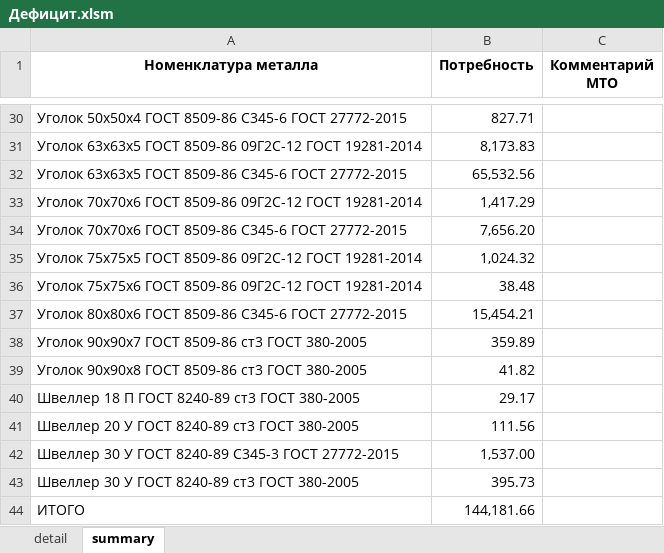
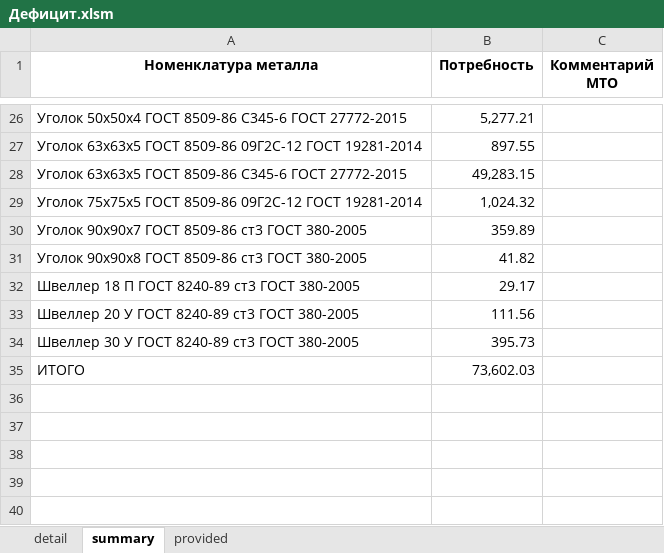
Before and after one commit to smolinilya01/calculation_metal, an Excel workbook: support_data/reports/Дефицит.xlsm, sheet summary, drawn as a sheet; only a part is shown, gaps mark what is left out; values as stored, in another font and other column widths than the file's, no borders; conditional formats not drawn; removed rows and columns are numbered as before the commit, all else as after; the diff covers the shown part only; the diff names each change by its address in the sheet, - before the commit and + after, or states it on an @@ line.

```diff
--- a/support_data/reports/Дефицит.xlsm (sheet summary)
+++ b/support_data/reports/Дефицит.xlsm (sheet summary)
+sheet tab: provided
-B26 (Потребность): 827.71
+B26 (Потребность): 5,277.21
-B27 (Потребность): 8,173.83
+B27 (Потребность): 897.55
-B28 (Потребность): 65,532.56
+B28 (Потребность): 49,283.15
-row 33: Уголок 70х70х6 ГОСТ 8509-86 09Г2С-12 ГОСТ 19281-2014 | 1,417.29
-row 34: Уголок 70х70х6 ГОСТ 8509-86 С345-6 ГОСТ 27772-2015 | 7,656.20
-row 36: Уголок 75х75х6 ГОСТ 8509-86 09Г2С-12 ГОСТ 19281-2014 | 38.48
-row 37: Уголок 80х80х6 ГОСТ 8509-86 С345-6 ГОСТ 27772-2015 | 15,454.21
-row 42: Швеллер 30 У ГОСТ 8240-89 С345-3 ГОСТ 27772-2015 | 1,537.00
-B35 (Потребность): 144,181.66
+B35 (Потребность): 73,602.03
```
Also changed, not shown: 6 added rows, 10 removed rows and 4 edited cells elsewhere in this sheet, sheet detail, support_data/outloads/dict_nom.xlsx, support_data/reports/Итоговая_потребность.xlsm, 13 other files.
